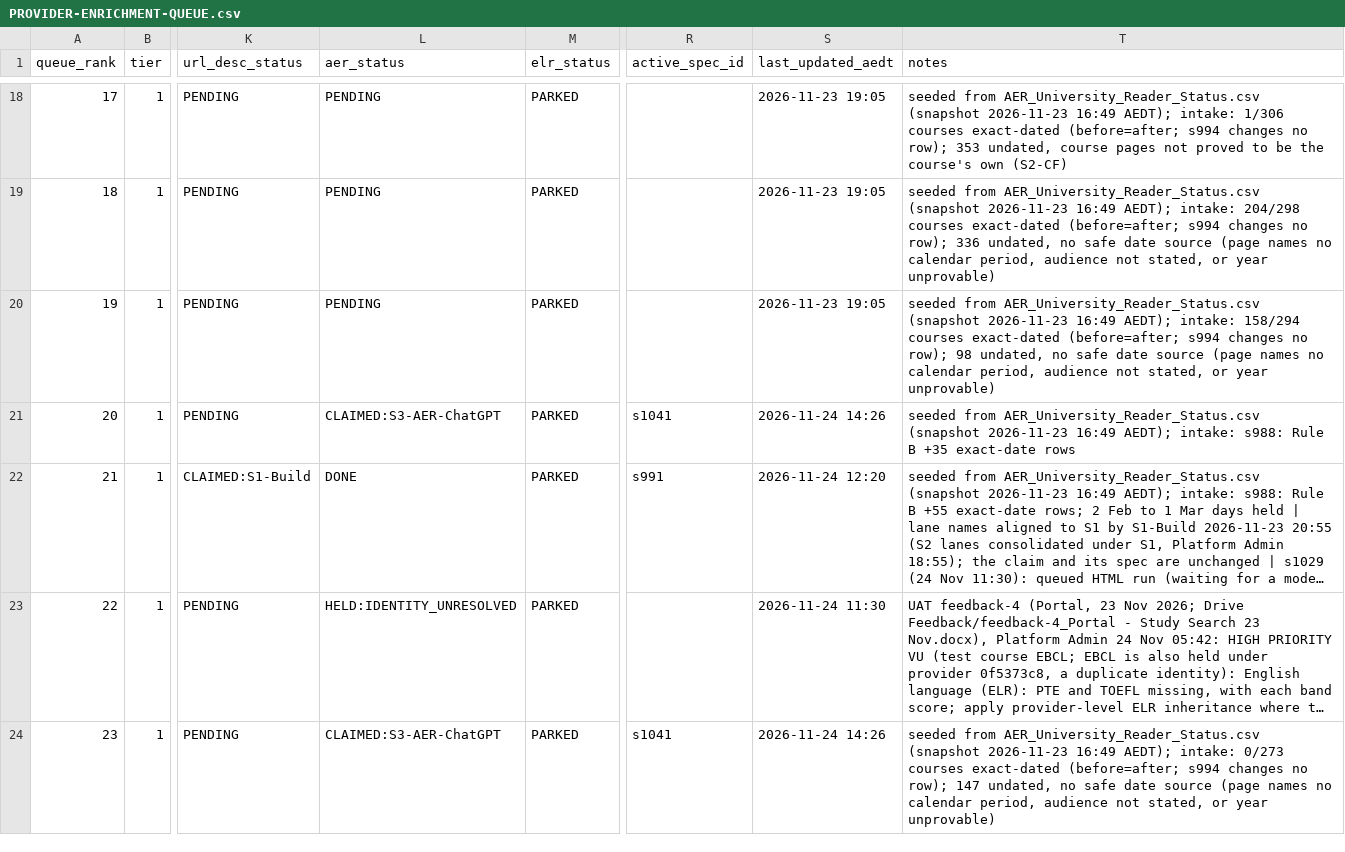
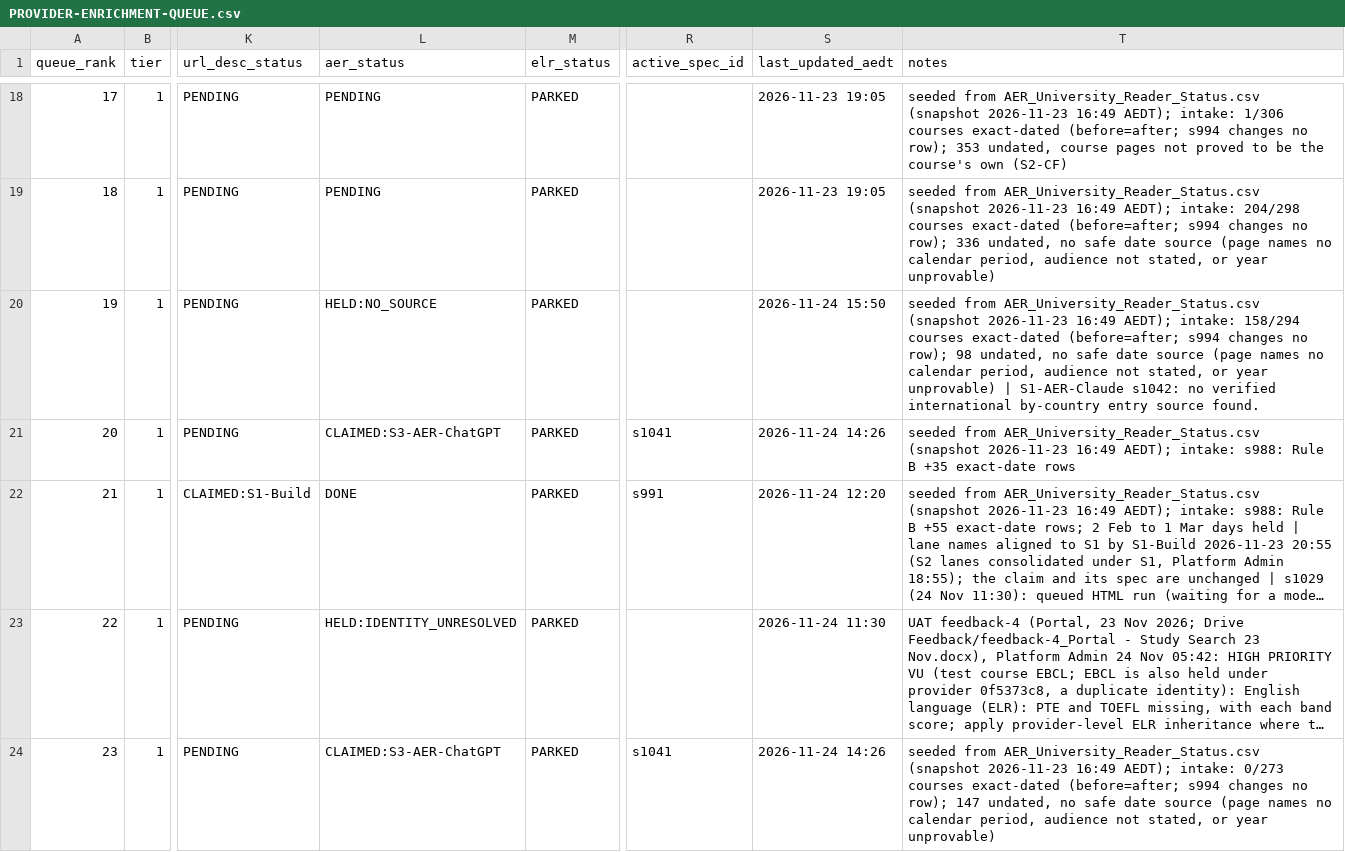
Before and after one commit to msinghbs-ai/coursefinder-admin, a CSV file: docs/monitoring/PROVIDER-ENRICHMENT-QUEUE.csv, drawn as a sheet; only a part is shown, gaps mark what is left out; long unchanged cells end in …; the diff covers the shown part only; the diff names each change by its address in the sheet, - before the commit and + after, or states it on an @@ line.

```diff
--- a/docs/monitoring/PROVIDER-ENRICHMENT-QUEUE.csv
+++ b/docs/monitoring/PROVIDER-ENRICHMENT-QUEUE.csv
-L20 (aer_status): PENDING
+L20 (aer_status): HELD:NO_SOURCE
-S20 (last_updated_aedt): 2026-11-23 19:05
+S20 (last_updated_aedt): 2026-11-24 15:50
-T20 (notes): …year unprovable)
+T20 (notes): …year unprovable) | S1-AER-Claude s1042: no verified international by-country entry source found.
```
Also changed, not shown: 32 edited cells elsewhere in this file, 6 other files.
